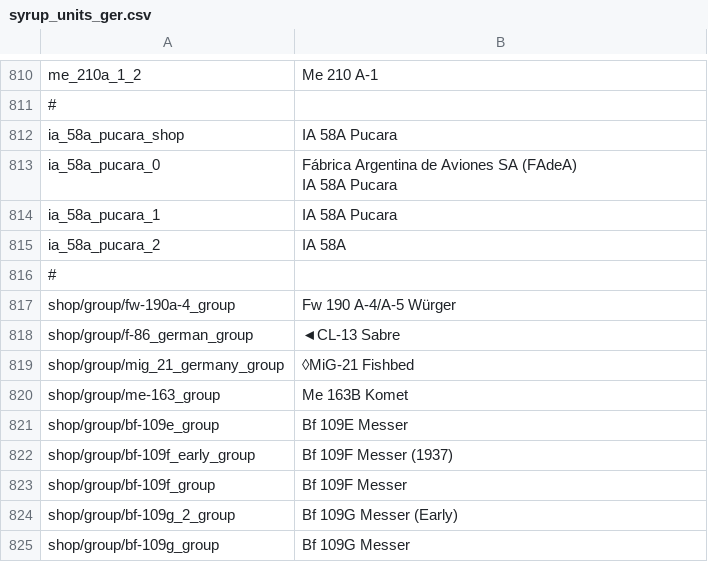
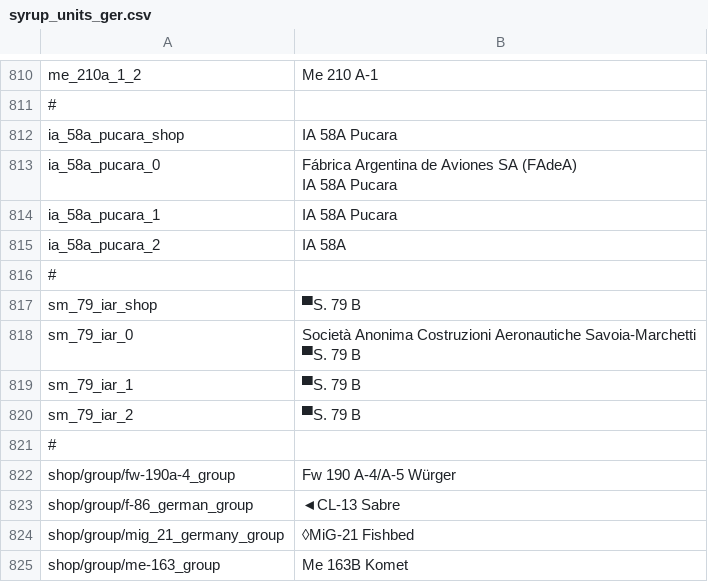
Before and after one commit to LordSyrupy/MaplesLocalization, a CSV file: Mod Files/syrup_units_ger.csv, drawn as a sheet; only a part is shown, gaps mark what is left out; the shorter side is filled out with more unchanged rows.

```diff
--- a/Mod Files/syrup_units_ger.csv
+++ b/Mod Files/syrup_units_ger.csv
@@ -822,2 +822,8 @@ ia_58a_pucara_2;IA 58A;;
 #
+"sm_79_iar_shop";"▀S. 79 B";;
+"sm_79_iar_0";"Società Anonima Costruzioni Aeronautiche Savoia-Marchetti
+▀S. 79 B";;
+"sm_79_iar_1";"▀S. 79 B";;
+"sm_79_iar_2";"▀S. 79 B";;
+#
 "shop/group/fw-190a-4_group";"Fw 190 A-4/A-5 Würger";;
```
Also changed, not shown: Mod Files/syrup_units_it.csv.
